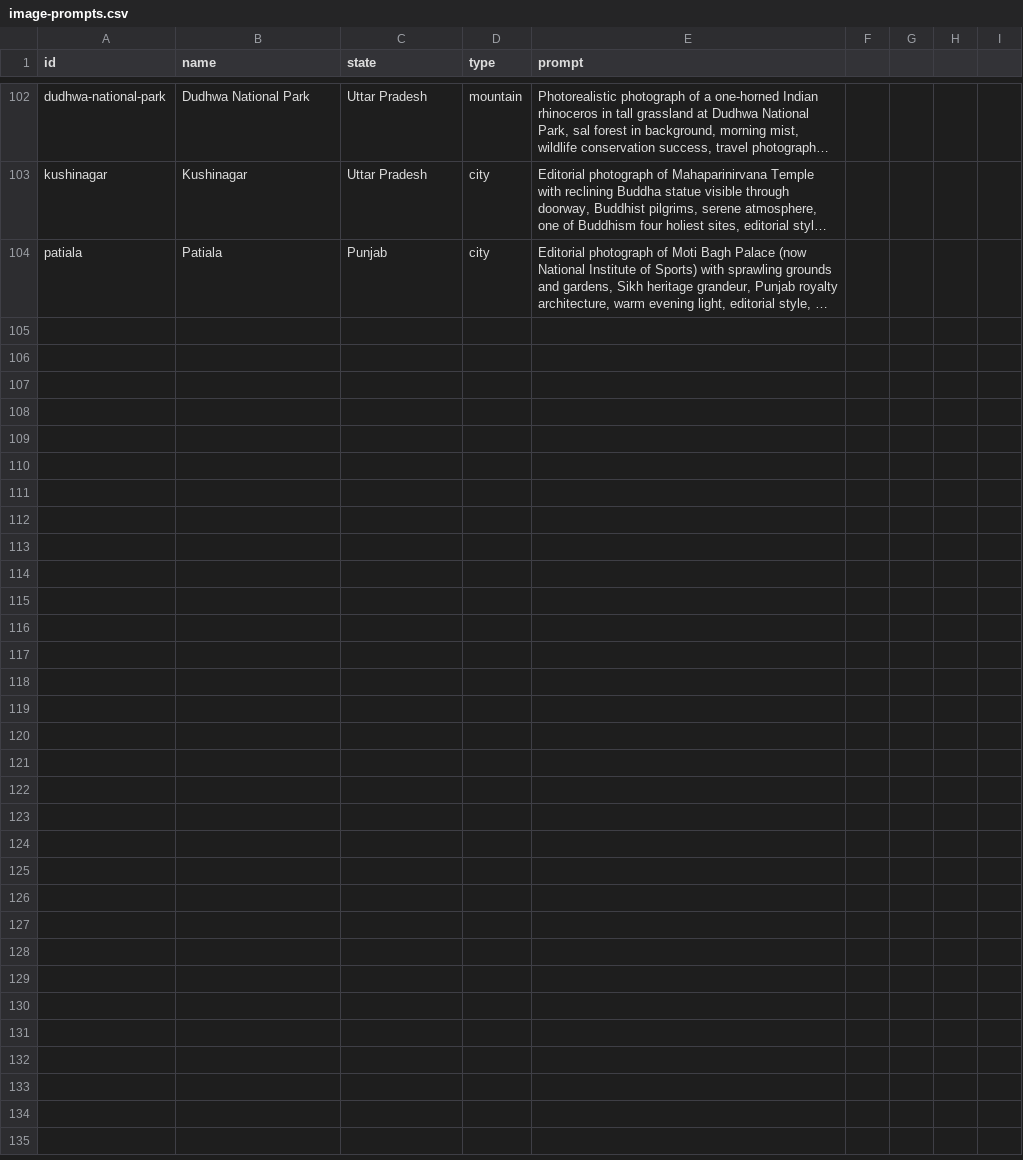
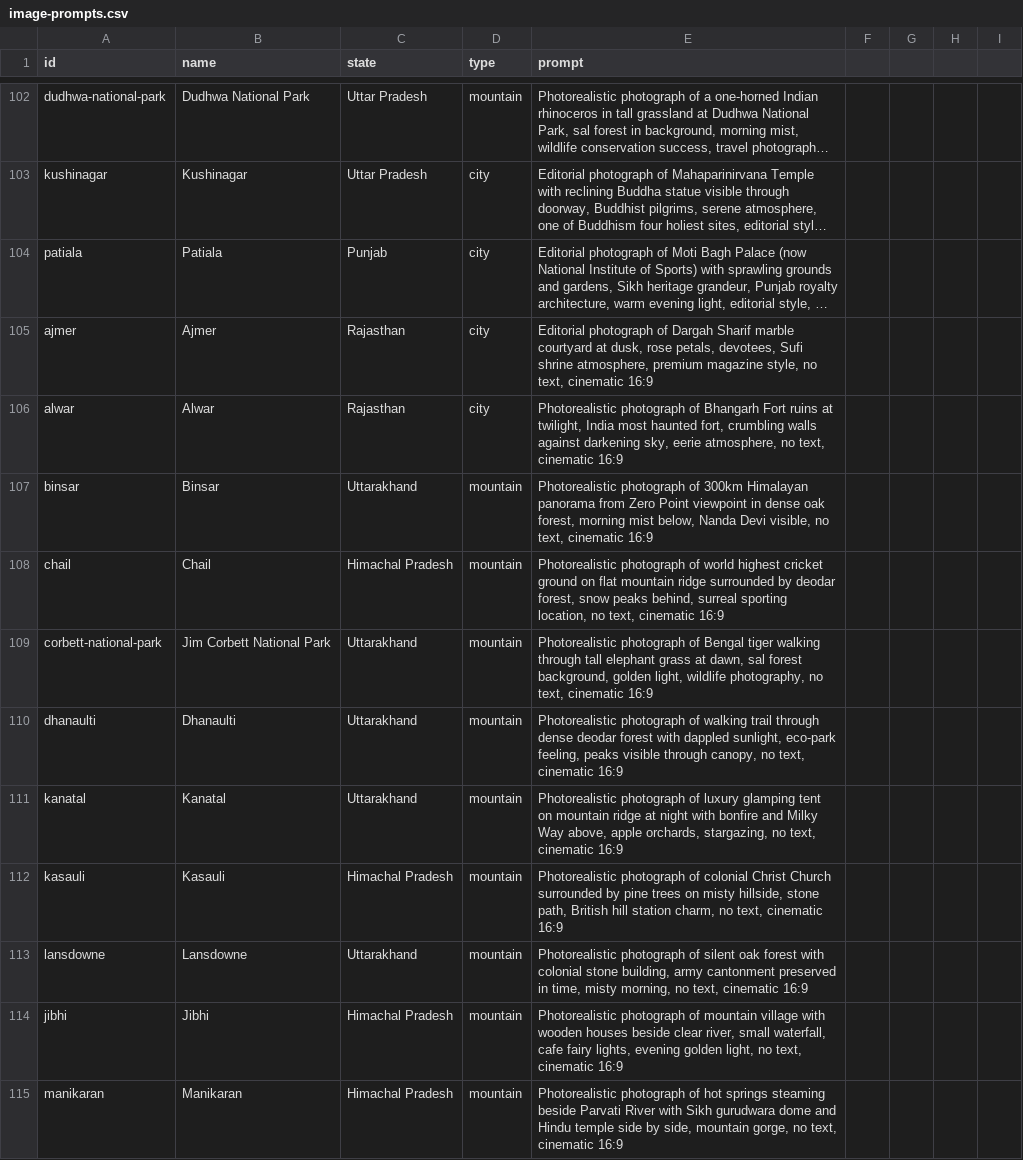
Before and after one commit to tanejaashish5-collab/india-travel-planner, a CSV file: image-prompts.csv, drawn as a sheet; only a part is shown, gaps mark what is left out; long unchanged cells end in …; the diff covers the shown part only; the diff names each change by its address in the sheet, - before the commit and + after, or states it on an @@ line.

```diff
--- a/image-prompts.csv
+++ b/image-prompts.csv
+row 105: ajmer | Ajmer | Rajasthan | city | Editorial photograph of Dargah Sharif marble courtyard at dusk, rose petals, devotees, Sufi shrine atmosphere, premium magazine style, no text, cinematic 16:9
+row 106: alwar | Alwar | Rajasthan | city | Photorealistic photograph of Bhangarh Fort ruins at twilight, India most haunted fort, crumbling walls against darkening sky, eerie atmosphere, no text, cinematic 16:9
+row 107: binsar | Binsar | Uttarakhand | mountain | Photorealistic photograph of 300km Himalayan panorama from Zero Point viewpoint in dense oak forest, morning mist below, Nanda Devi visible, no text, cinematic 16:9
+row 108: chail | Chail | Himachal Pradesh | mountain | Photorealistic photograph of world highest cricket ground on flat mountain ridge surrounded by deodar forest, snow peaks behind, surreal sporting location, no text, cinematic 16:9
+row 109: corbett-national-park | Jim Corbett National Park | Uttarakhand | mountain | Photorealistic photograph of Bengal tiger walking through tall elephant grass at dawn, sal forest background, golden light, wildlife photography, no text, cinematic 16:9
+row 110: dhanaulti | Dhanaulti | Uttarakhand | mountain | Photorealistic photograph of walking trail through dense deodar forest with dappled sunlight, eco-park feeling, peaks visible through canopy, no text, cinematic 16:9
+row 111: kanatal | Kanatal | Uttarakhand | mountain | Photorealistic photograph of luxury glamping tent on mountain ridge at night with bonfire and Milky Way above, apple orchards, stargazing, no text, cinematic 16:9
+row 112: kasauli | Kasauli | Himachal Pradesh | mountain | Photorealistic photograph of colonial Christ Church surrounded by pine trees on misty hillside, stone path, British hill station charm, no text, cinematic 16:9
+row 113: lansdowne | Lansdowne | Uttarakhand | mountain | Photorealistic photograph of silent oak forest with colonial stone building, army cantonment preserved in time, misty morning, no text, cinematic 16:9
+row 114: jibhi | Jibhi | Himachal Pradesh | mountain | Photorealistic photograph of mountain village with wooden houses beside clear river, small waterfall, cafe fairy lights, evening golden light, no text, cinematic 16:9
+row 115: manikaran | Manikaran | Himachal Pradesh | mountain | Photorealistic photograph of hot springs steaming beside Parvati River with Sikh gurudwara dome and Hindu temple side by side, mountain gorge, no text, cinematic 16:9
```
Also changed, not shown: 10 added rows elsewhere in this file, 30 other files.
